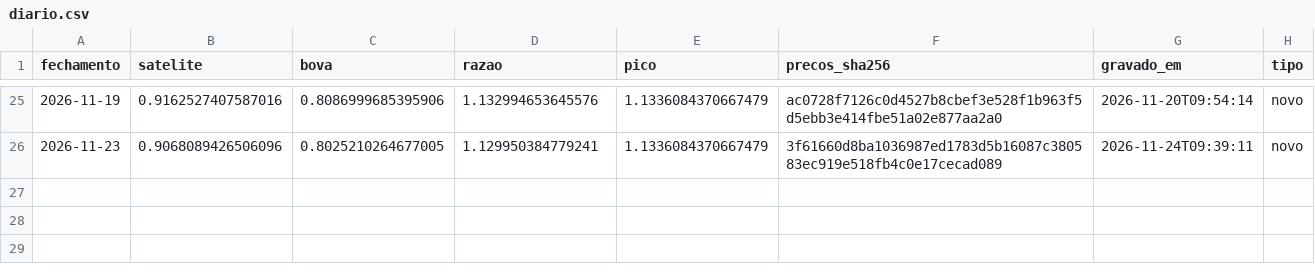
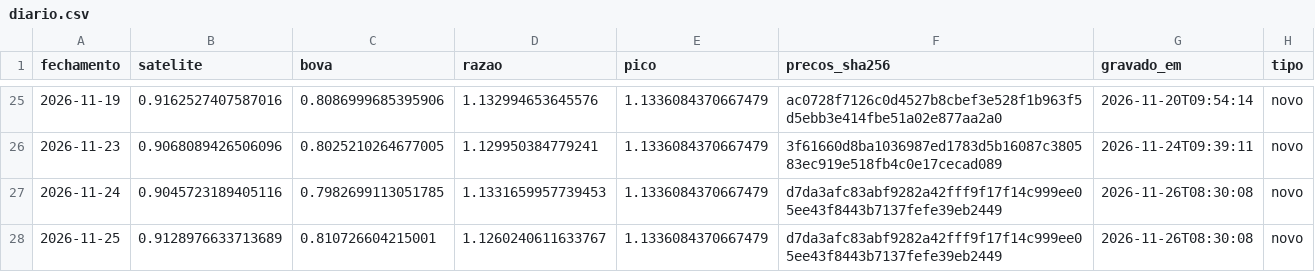
Before and after one commit to GabrielScript/Portfolio-Optimization, a CSV file: paper/diario.csv, drawn as a sheet; only a part is shown, gaps mark what is left out.

Commit message:
paper: diário do fechamento de 25/11/2026

```diff
--- a/paper/diario.csv
+++ b/paper/diario.csv
@@ -26 +26,3 @@ fechamento,satelite,bova,razao,pico,precos_sha256,gravado_em,tipo
 2026-11-23,0.9068089426506096,0.8025210264677005,1.129950384779241,1.1336084370667479,3f61660d8ba1036987ed1783d5b16087c380583ec919e518fb4c0e17cecad089,2026-11-24T09:39:11,novo
+2026-11-24,0.9045723189405116,0.7982699113051785,1.1331659957739453,1.1336084370667479,d7da3afc83abf9282a42fff9f17f14c999ee05ee43f8443b7137fefe39eb2449,2026-11-26T08:30:08,novo
+2026-11-25,0.9128976633713689,0.810726604215001,1.1260240611633767,1.1336084370667479,d7da3afc83abf9282a42fff9f17f14c999ee05ee43f8443b7137fefe39eb2449,2026-11-26T08:30:08,novo
```
